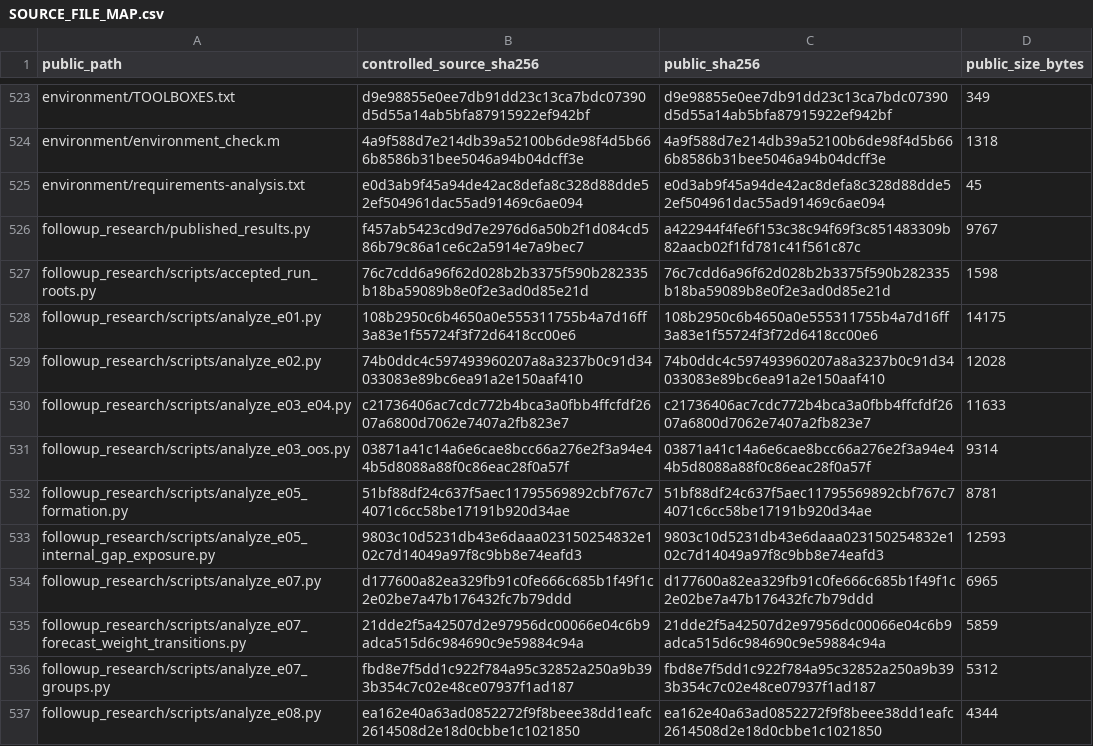
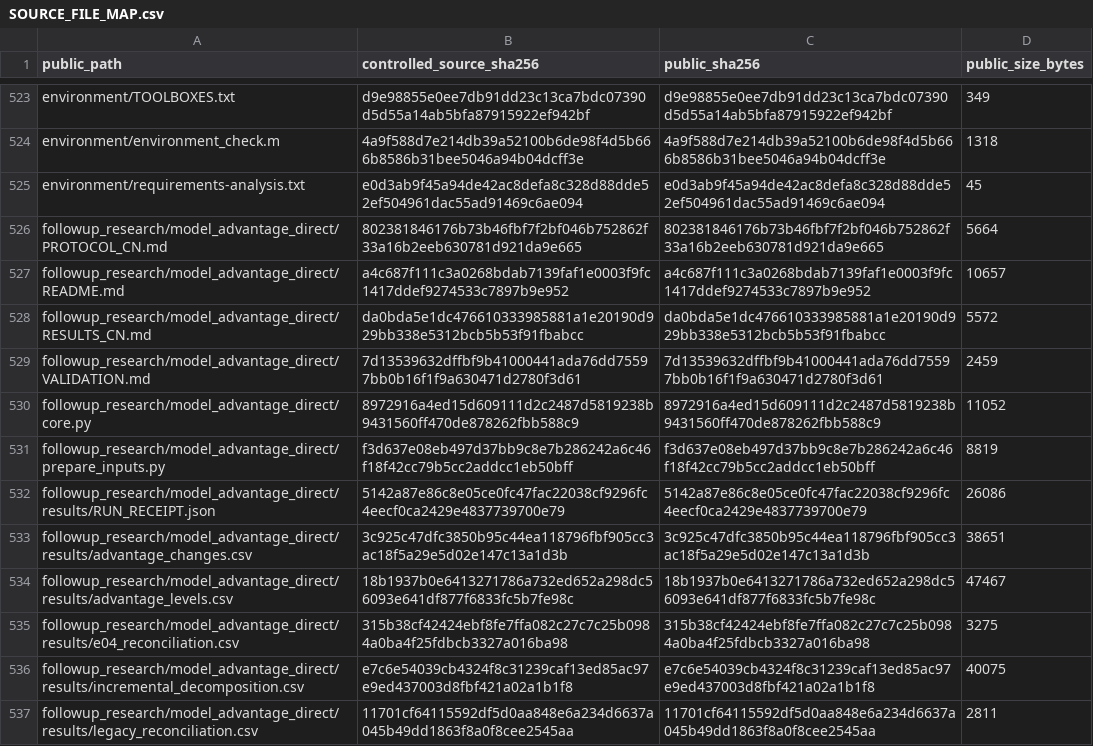
Before and after one commit to msqcxdx/ctrend-revisit-replication, a CSV file: provenance/SOURCE_FILE_MAP.csv, drawn as a sheet; only a part is shown, gaps mark what is left out; the shorter side is filled out with more unchanged rows; the diff covers the shown part only.

Commit message:
Publish direct model-advantage comparisons and reproducible summaries

```diff
--- a/provenance/SOURCE_FILE_MAP.csv
+++ b/provenance/SOURCE_FILE_MAP.csv
@@ -525 +525,13 @@ environment/environment_check.m,4a9f588d7e214db39a52100b6de98f4d5b666b8586b31bee
 environment/requirements-analysis.txt,e0d3ab9f45a94de42ac8defa8c328d88dde52ef504961dac55ad91469c6ae094,e0d3ab9f45a94de42ac8defa8c328d88dde52ef504961dac55ad91469c6ae094,45
+followup_research/model_advantage_direct/PROTOCOL_CN.md,802381846176b73b46fbf7f2bf046b752862f33a16b2eeb630781d921da9e665,802381846176b73b46fbf7f2bf046b752862f33a16b2eeb630781d921da9e665,5664
+followup_research/model_advantage_direct/README.md,a4c687f111c3a0268bdab7139faf1e0003f9fc1417ddef9274533c7897b9e952,a4c687f111c3a0268bdab7139faf1e0003f9fc1417ddef9274533c7897b9e952,10657
+followup_research/model_advantage_direct/RESULTS_CN.md,da0bda5e1dc476610333985881a1e20190d929bb338e5312bcb5b53f91fbabcc,da0bda5e1dc476610333985881a1e20190d929bb338e5312bcb5b53f91fbabcc,5572
+followup_research/model_advantage_direct/VALIDATION.md,7d13539632dffbf9b41000441ada76dd75597bb0b16f1f9a630471d2780f3d61,7d13539632dffbf9b41000441ada76dd75597bb0b16f1f9a630471d2780f3d61,2459
+followup_research/model_advantage_direct/core.py,8972916a4ed15d609111d2c2487d5819238b9431560ff470de878262fbb588c9,8972916a4ed15d609111d2c2487d5819238b9431560ff470de878262fbb588c9,11052
+followup_research/model_advantage_direct/prepare_inputs.py,f3d637e08eb497d37bb9c8e7b286242a6c46f18f42cc79b5cc2addcc1eb50bff,f3d637e08eb497d37bb9c8e7b286242a6c46f18f42cc79b5cc2addcc1eb50bff,8819
+followup_research/model_advantage_direct/results/RUN_RECEIPT.json,5142a87e86c8e05ce0fc47fac22038cf9296fc4eecf0ca2429e4837739700e79,5142a87e86c8e05ce0fc47fac22038cf9296fc4eecf0ca2429e4837739700e79,26086
+followup_research/model_advantage_direct/results/advantage_changes.csv,3c925c47dfc3850b95c44ea118796fbf905cc3ac18f5a29e5d02e147c13a1d3b,3c925c47dfc3850b95c44ea118796fbf905cc3ac18f5a29e5d02e147c13a1d3b,38651
+followup_research/model_advantage_direct/results/advantage_levels.csv,18b1937b0e6413271786a732ed652a298dc56093e641df877f6833fc5b7fe98c,18b1937b0e6413271786a732ed652a298dc56093e641df877f6833fc5b7fe98c,47467
+followup_research/model_advantage_direct/results/e04_reconciliation.csv,315b38cf42424ebf8fe7ffa082c27c7c25b0984a0ba4f25fdbcb3327a016ba98,315b38cf42424ebf8fe7ffa082c27c7c25b0984a0ba4f25fdbcb3327a016ba98,3275
+followup_research/model_advantage_direct/results/incremental_decomposition.csv,e7c6e54039cb4324f8c31239caf13ed85ac97e9ed437003d8fbf421a02a1b1f8,e7c6e54039cb4324f8c31239caf13ed85ac97e9ed437003d8fbf421a02a1b1f8,40075
+followup_research/model_advantage_direct/results/legacy_reconciliation.csv,11701cf64115592df5d0aa848e6a234d6637a045b49dd1863f8a0f8cee2545aa,11701cf64115592df5d0aa848e6a234d6637a045b49dd1863f8a0f8cee2545aa,2811
```
Also changed, not shown: 12 added rows and 4 edited cells elsewhere in this file, THIRD_PARTY_MATERIALS.csv, 38 other files.
